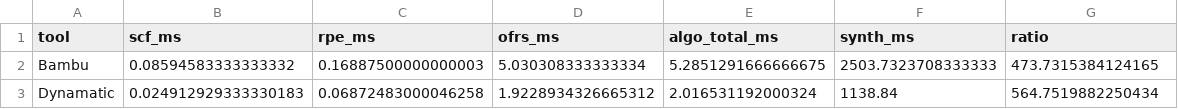
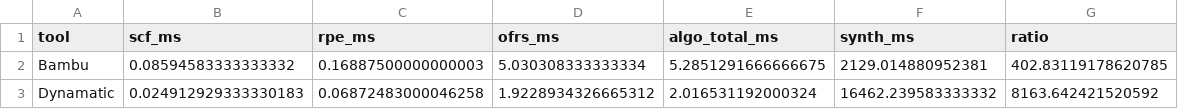
Before and after one commit to jane09250410/hls-dse, a CSV file: paper_figures/out/table_overhead.csv, drawn as a sheet.

```diff
--- a/paper_figures/out/table_overhead.csv
+++ b/paper_figures/out/table_overhead.csv
@@ -1,3 +1,3 @@
 tool,scf_ms,rpe_ms,ofrs_ms,algo_total_ms,synth_ms,ratio
-Bambu,0.08594583333333332,0.16887500000000003,5.030308333333334,5.2851291666666675,2503.7323708333333,473.7315384124165
-Dynamatic,0.024912929333330183,0.06872483000046258,1.9228934326665312,2.016531192000324,1138.84,564.7519882250434
+Bambu,0.08594583333333332,0.16887500000000003,5.030308333333334,5.2851291666666675,2129.014880952381,402.83119178620785
+Dynamatic,0.024912929333330183,0.06872483000046258,1.9228934326665312,2.016531192000324,16462.239583333332,8163.642421520592
```
Also changed, not shown: paper_figures/out/table_main_bambu.csv, paper_figures/out/table_main_dynamatic.csv, 39 other files.
